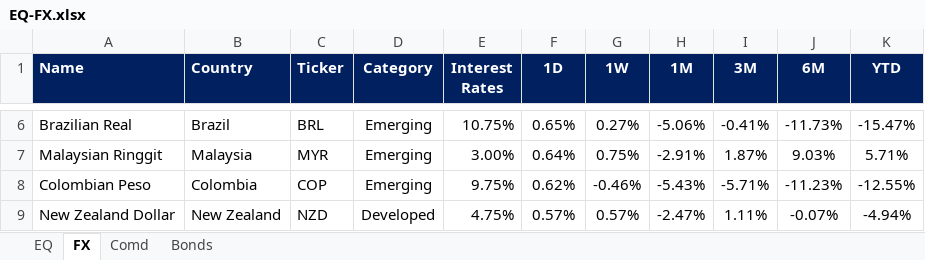
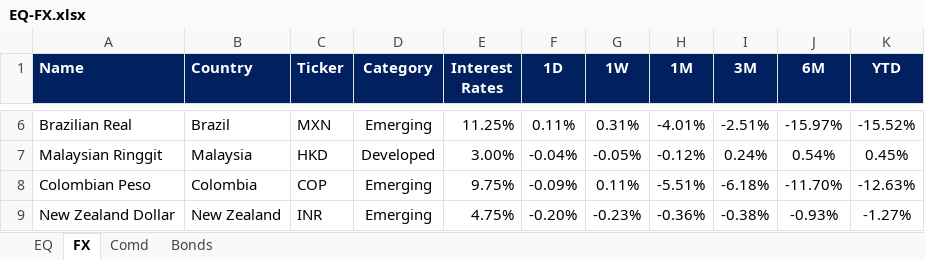
Before and after one commit to firstglobal123/fg-app, an Excel workbook: EQ-FX.xlsx, sheet FX, drawn as a sheet; only a part is shown, gaps mark what is left out; values as stored, in another font and other column widths than the file's, no borders; conditional formats not drawn; the diff covers the shown part only; the diff names each change by its address in the sheet, - before the commit and + after, or states it on an @@ line.

```diff
--- a/EQ-FX.xlsx (sheet FX)
+++ b/EQ-FX.xlsx (sheet FX)
-C6 (Ticker): BRL
+C6 (Ticker): MXN
-E6 (Interest Rates): 10.75%
+E6 (Interest Rates): 11.25%
-F6 (1D): 0.65%
+F6 (1D): 0.11%
-G6 (1W): 0.27%
+G6 (1W): 0.31%
-H6 (1M): -5.06%
+H6 (1M): -4.01%
-I6 (3M): -0.41%
+I6 (3M): -2.51%
-J6 (6M): -11.73%
+J6 (6M): -15.97%
-K6 (YTD): -15.47%
+K6 (YTD): -15.52%
-C7 (Ticker): MYR
+C7 (Ticker): HKD
-D7 (Category): Emerging
+D7 (Category): Developed
-F7 (1D): 0.64%
+F7 (1D): -0.04%
-G7 (1W): 0.75%
+G7 (1W): -0.05%
-H7 (1M): -2.91%
+H7 (1M): -0.12%
-I7 (3M): 1.87%
+I7 (3M): 0.24%
-J7 (6M): 9.03%
+J7 (6M): 0.54%
-K7 (YTD): 5.71%
+K7 (YTD): 0.45%
-F8 (1D): 0.62%
+F8 (1D): -0.09%
-G8 (1W): -0.46%
+G8 (1W): 0.11%
-H8 (1M): -5.43%
+H8 (1M): -5.51%
-I8 (3M): -5.71%
+I8 (3M): -6.18%
-J8 (6M): -11.23%
+J8 (6M): -11.70%
-K8 (YTD): -12.55%
+K8 (YTD): -12.63%
-C9 (Ticker): NZD
+C9 (Ticker): INR
-D9 (Category): Developed
+D9 (Category): Emerging
-F9 (1D): 0.57%
+F9 (1D): -0.20%
-G9 (1W): 0.57%
+G9 (1W): -0.23%
-H9 (1M): -2.47%
+H9 (1M): -0.36%
-I9 (3M): 1.11%
+I9 (3M): -0.38%
-J9 (6M): -0.07%
+J9 (6M): -0.93%
-K9 (YTD): -4.94%
+K9 (YTD): -1.27%
```
Also changed, not shown: 188 edited cells elsewhere in this sheet, sheet EQ, sheet Comd, sheet Bonds, formulas that keep their value, GEQETF_N.xlsx, GFI_N.xlsx, 2 other files.
